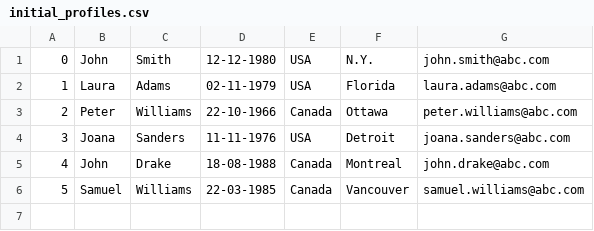
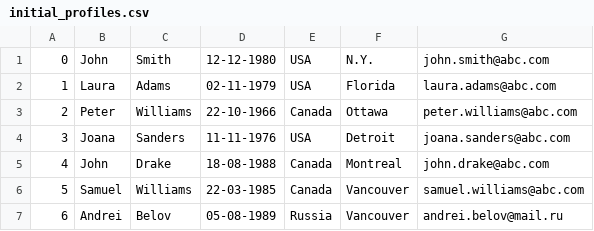
Before and after one commit to andreibelov/study, a CSV file: social_nw/main/src/main/resources/initial_profiles.csv, drawn as a sheet.

```diff
--- a/social_nw/main/src/main/resources/initial_profiles.csv
+++ b/social_nw/main/src/main/resources/initial_profiles.csv
@@ -6 +6,2 @@
 "5","Samuel","Williams","22-03-1985","Canada","Vancouver","samuel.williams@abc.com"
+"6","Andrei","Belov","05-08-1989","Russia","Vancouver","andrei.belov@mail.ru"
```
Also changed, not shown: 52 other files.
